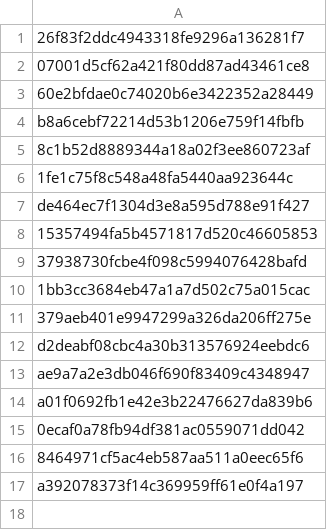
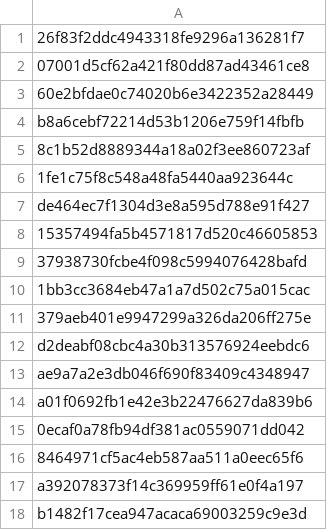
Before and after one commit to Heroes-United/patreonlist, a CSV file: users.csv, drawn as a sheet.

Commit message:
profit

```diff
--- a/users.csv
+++ b/users.csv
@@ -17 +17,2 @@
 "a392078373f14c369959ff61e0f4a197"
+"b1482f17cea947acaca69003259c9e3d"
```
